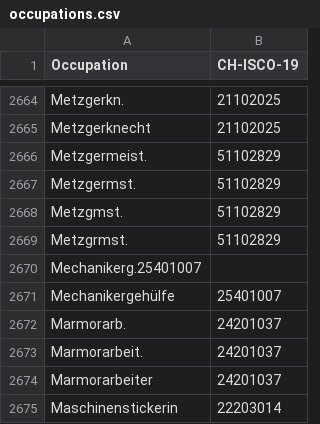
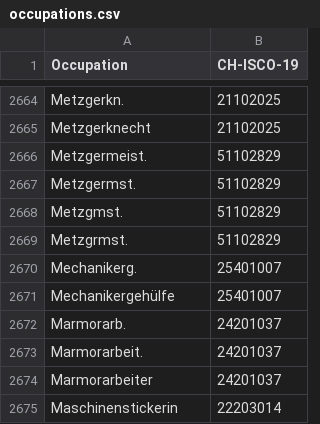
Before and after one commit to brawer/bern-addresses, a CSV file: src/occupations.csv, drawn as a sheet; only a part is shown, gaps mark what is left out; removed rows and columns are numbered as before the commit, all else as after; the diff names each change by its address in the sheet, - before the commit and + after, or states it on an @@ line.

Commit message:
Update occupations.csv

```diff
--- a/src/occupations.csv
+++ b/src/occupations.csv
-row 2670: Mechanikerg.25401007
+row 2670: Mechanikerg. | 25401007
```
